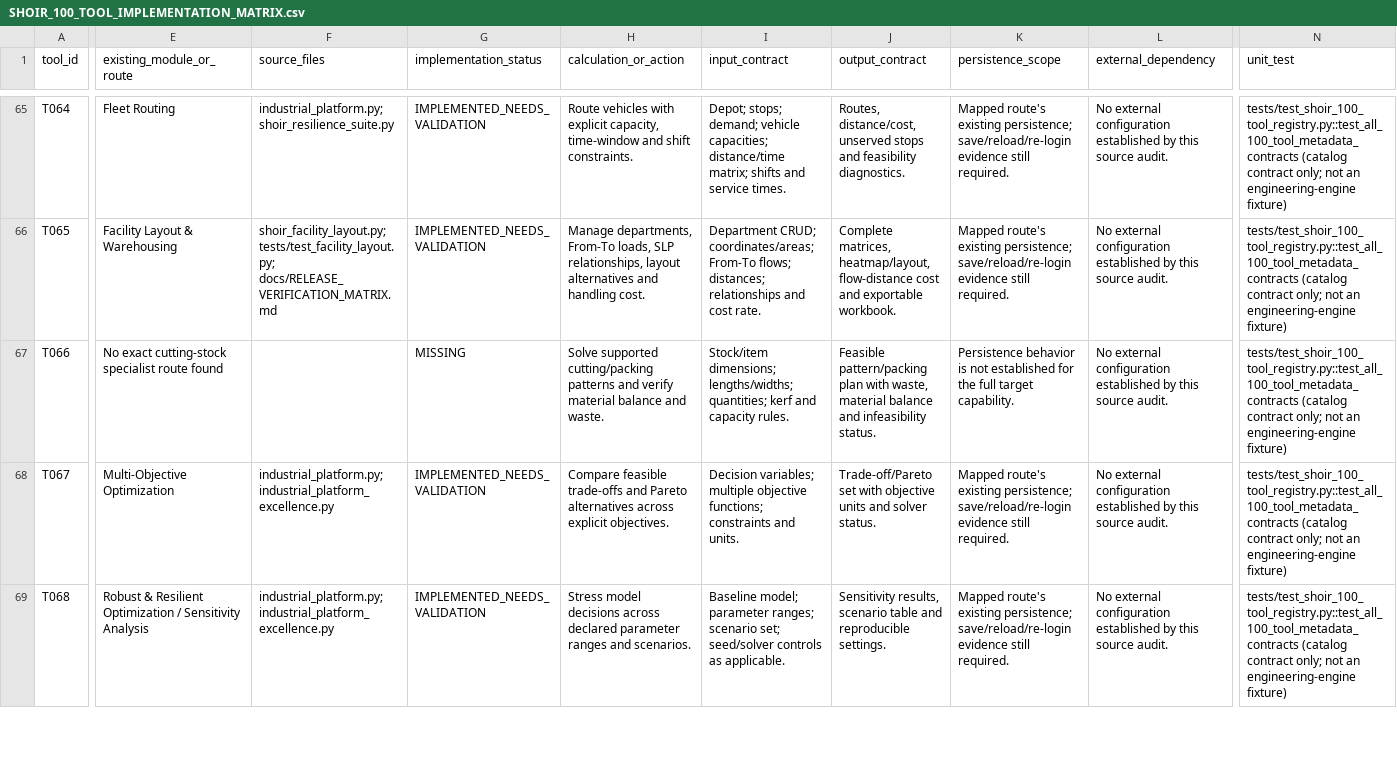
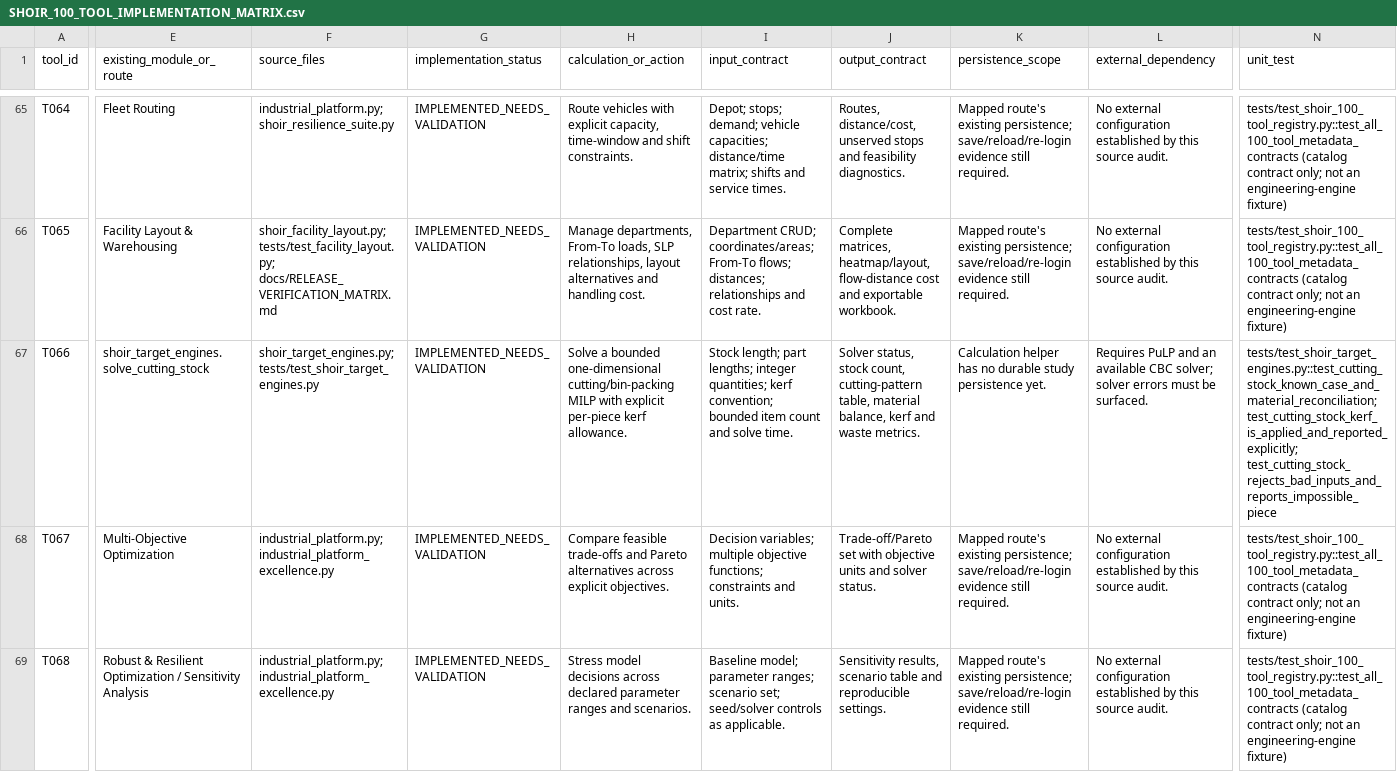
Before and after one commit to MSJ1708/shoir-ie, a CSV file: docs/SHOIR_100_TOOL_IMPLEMENTATION_MATRIX.csv, drawn as a sheet; only a part is shown, gaps mark what is left out; the diff covers the shown part only; the diff names each change by its address in the sheet, - before the commit and + after, or states it on an @@ line.

Commit message:
Update implementation matrix for new specialist methods

```diff
--- a/docs/SHOIR_100_TOOL_IMPLEMENTATION_MATRIX.csv
+++ b/docs/SHOIR_100_TOOL_IMPLEMENTATION_MATRIX.csv
-E67 (existing_module_or_route): No exact cutting-stock specialist route found
+E67 (existing_module_or_route): shoir_target_engines.solve_cutting_stock
-F67 (source_files): (empty)
+F67 (source_files): shoir_target_engines.py; tests/test_shoir_target_engines.py
-G67 (implementation_status): MISSING
+G67 (implementation_status): IMPLEMENTED_NEEDS_VALIDATION
-H67 (calculation_or_action): Solve supported cutting/packing patterns and verify material balance and waste.
+H67 (calculation_or_action): Solve a bounded one-dimensional cutting/bin-packing MILP with explicit per-piece kerf allowance.
-I67 (input_contract): Stock/item dimensions; lengths/widths; quantities; kerf and capacity rules.
+I67 (input_contract): Stock length; part lengths; integer quantities; kerf convention; bounded item count and solve time.
-J67 (output_contract): Feasible pattern/packing plan with waste, material balance and infeasibility status.
+J67 (output_contract): Solver status, stock count, cutting-pattern table, material balance, kerf and waste metrics.
-K67 (persistence_scope): Persistence behavior is not established for the full target capability.
+K67 (persistence_scope): Calculation helper has no durable study persistence yet.
-L67 (external_dependency): No external configuration established by this source audit.
+L67 (external_dependency): Requires PuLP and an available CBC solver; solver errors must be surfaced.
-N67 (unit_test): tests/test_shoir_100_tool_registry.py::test_all_100_tool_metadata_contracts (catalog contract only; not an engineering-engine fixture)
+N67 (unit_test): tests/test_shoir_target_engines.py::test_cutting_stock_known_case_and_material_reconciliation; test_cutting_stock_kerf_is_applied_and_reported_explicitly; test_cutting_stock_rejects_bad_inputs_and_reports_impossible_piece
```
Also changed, not shown: 30 edited cells elsewhere in this file.
